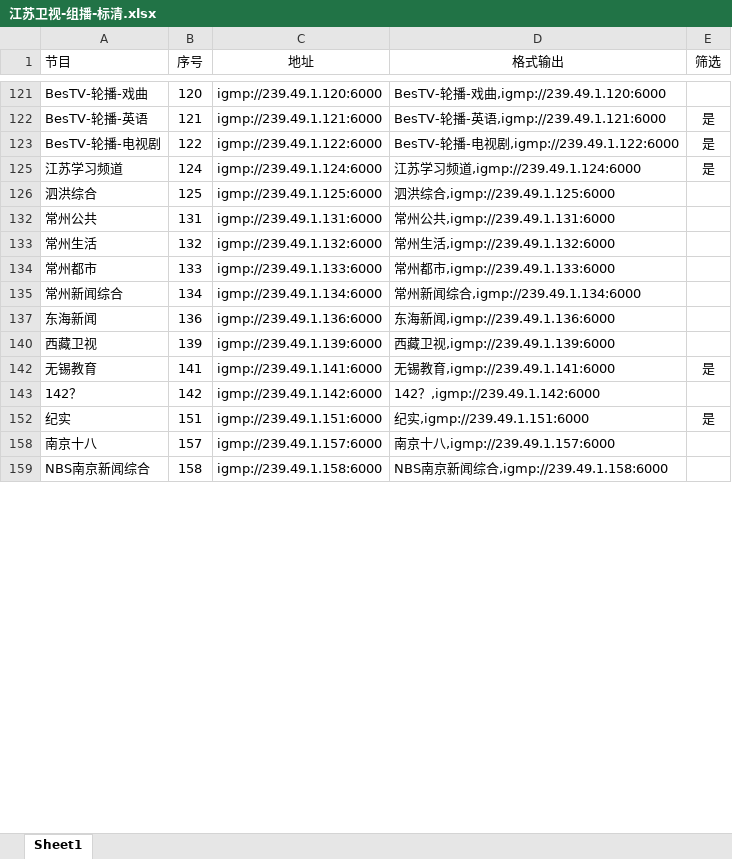
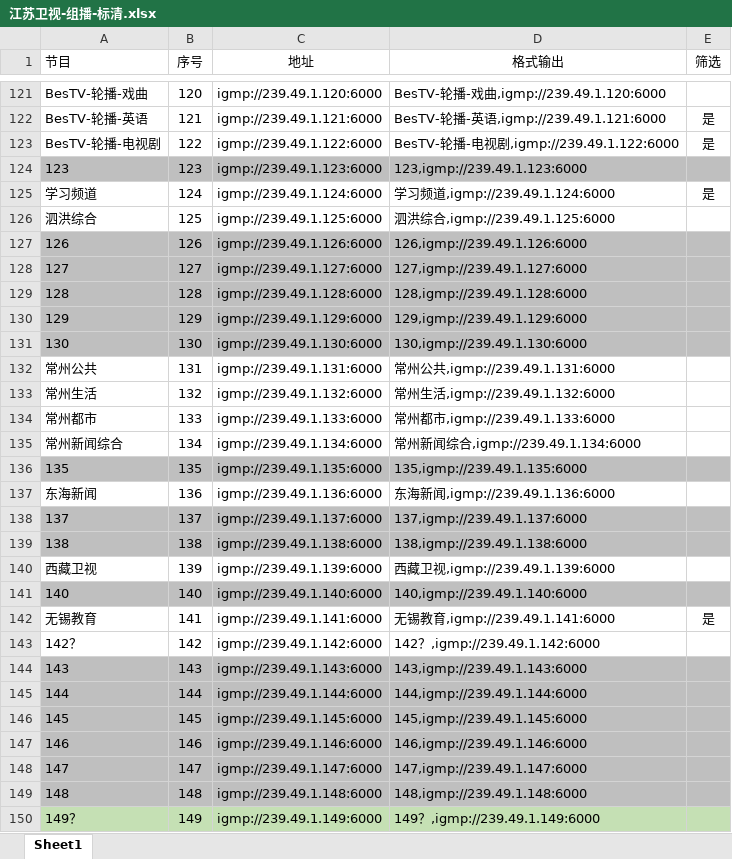
Before and after one commit to shawze/IPTV, an Excel workbook: 江苏卫视-组播-标清.xlsx, sheet Sheet1, drawn as a sheet; only a part is shown, gaps mark what is left out; the shorter side is filled out with more unchanged rows; values as stored, in another font and other column widths than the file's, no borders; conditional formats not drawn; the diff covers the shown part only; the diff names each change by its address in the sheet, - before the commit and + after, or states it on an @@ line.

Commit message:
Add files via upload

```diff
--- a/江苏卫视-组播-标清.xlsx (sheet Sheet1)
+++ b/江苏卫视-组播-标清.xlsx (sheet Sheet1)
@@ row 124 unhidden: 123 | 123 | igmp://239.49.1.123:6000 | 123,igmp://239.49.1.123:6000 @@
-A125 (节目): 江苏学习频道
+A125 (节目): 学习频道
-D125 (格式输出): 江苏学习频道,igmp://239.49.1.124:6000
+D125 (格式输出): 学习频道,igmp://239.49.1.124:6000
@@ row 127 unhidden: 126 | 126 | igmp://239.49.1.126:6000 | 126,igmp://239.49.1.126:6000 @@
@@ row 128 unhidden: 127 | 127 | igmp://239.49.1.127:6000 | 127,igmp://239.49.1.127:6000 @@
@@ row 129 unhidden: 128 | 128 | igmp://239.49.1.128:6000 | 128,igmp://239.49.1.128:6000 @@
@@ row 130 unhidden: 129 | 129 | igmp://239.49.1.129:6000 | 129,igmp://239.49.1.129:6000 @@
@@ row 131 unhidden: 130 | 130 | igmp://239.49.1.130:6000 | 130,igmp://239.49.1.130:6000 @@
@@ row 136 unhidden: 135 | 135 | igmp://239.49.1.135:6000 | 135,igmp://239.49.1.135:6000 @@
@@ row 138 unhidden: 137 | 137 | igmp://239.49.1.137:6000 | 137,igmp://239.49.1.137:6000 @@
@@ row 139 unhidden: 138 | 138 | igmp://239.49.1.138:6000 | 138,igmp://239.49.1.138:6000 @@
@@ row 141 unhidden: 140 | 140 | igmp://239.49.1.140:6000 | 140,igmp://239.49.1.140:6000 @@
@@ row 144 unhidden: 143 | 143 | igmp://239.49.1.143:6000 | 143,igmp://239.49.1.143:6000 @@
@@ row 145 unhidden: 144 | 144 | igmp://239.49.1.144:6000 | 144,igmp://239.49.1.144:6000 @@
@@ row 146 unhidden: 145 | 145 | igmp://239.49.1.145:6000 | 145,igmp://239.49.1.145:6000 @@
@@ row 147 unhidden: 146 | 146 | igmp://239.49.1.146:6000 | 146,igmp://239.49.1.146:6000 @@
@@ row 148 unhidden: 147 | 147 | igmp://239.49.1.147:6000 | 147,igmp://239.49.1.147:6000 @@
@@ row 149 unhidden: 148 | 148 | igmp://239.49.1.148:6000 | 148,igmp://239.49.1.148:6000 @@
@@ row 150 unhidden: 149？ | 149 | igmp://239.49.1.149:6000 | 149？,igmp://239.49.1.149:6000 @@
```
Also changed, not shown: 57 hidden or unhidden rows and 40 edited cells elsewhere in this sheet.
